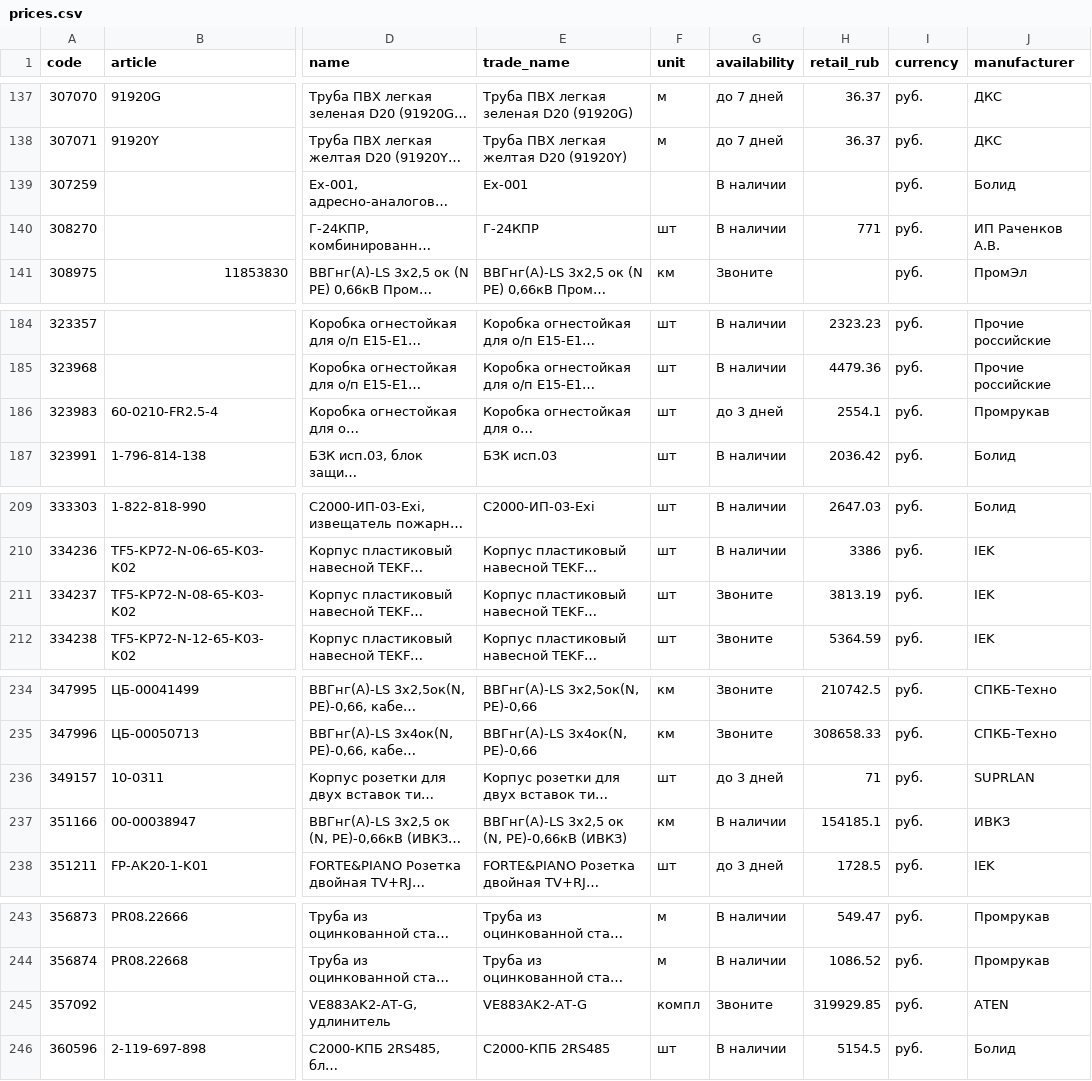
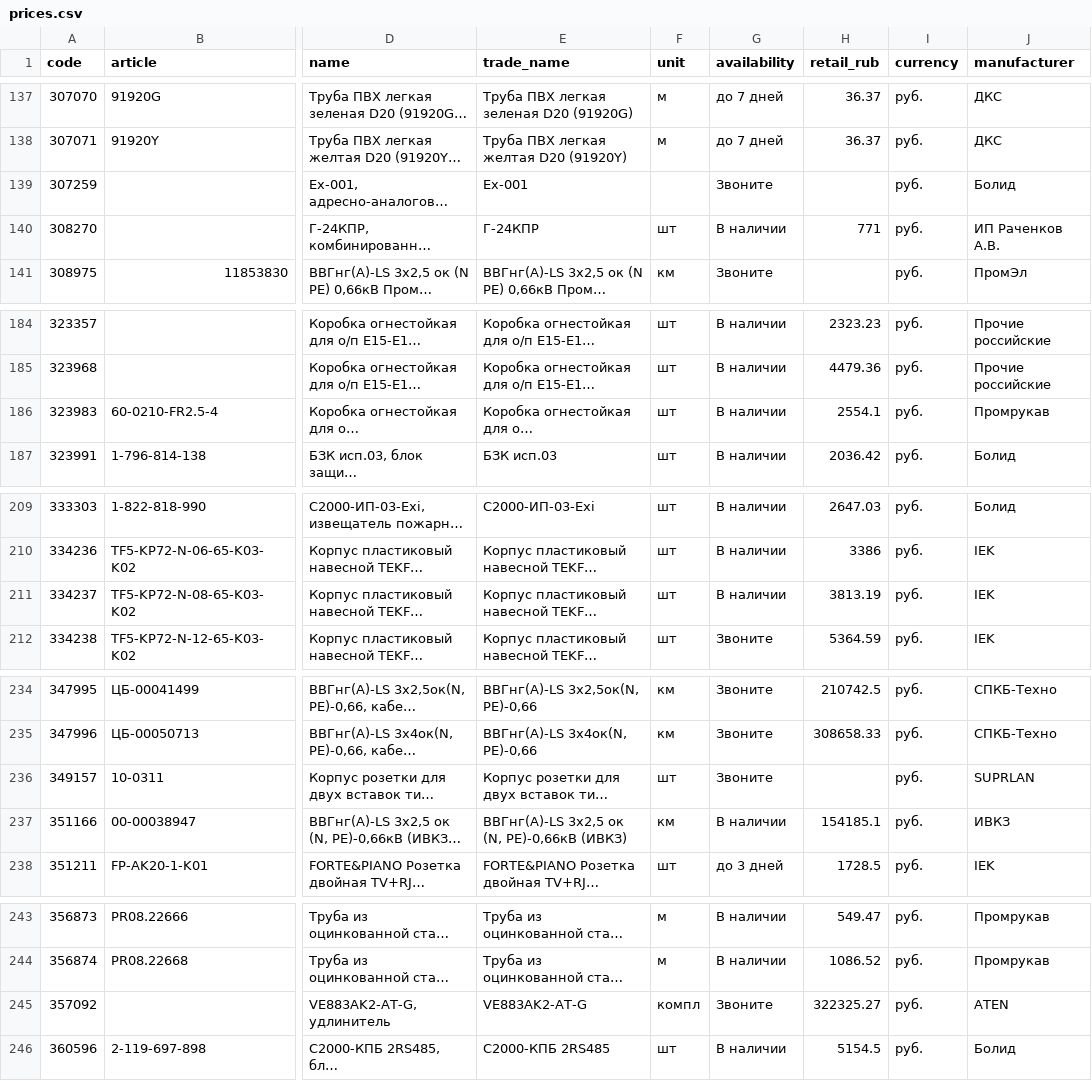
Before and after one commit to emanymedih/cvsig-price-database, a CSV file: suppliers/tinko/prices.csv, drawn as a sheet; only a part is shown, gaps mark what is left out; long unchanged cells end in …; the diff names each change by its address in the sheet, - before the commit and + after, or states it on an @@ line.

```diff
--- a/suppliers/tinko/prices.csv
+++ b/suppliers/tinko/prices.csv
-G139 (availability): В наличии
+G139 (availability): Звоните
-G186 (availability): до 3 дней
+G186 (availability): В наличии
-G211 (availability): Звоните
+G211 (availability): В наличии
-G236 (availability): до 3 дней
+G236 (availability): Звоните
-H236 (retail_rub): 71
+H236 (retail_rub): (empty)
-H245 (retail_rub): 319929.85
+H245 (retail_rub): 322325.27
```
Also changed, not shown: 1 other file.
